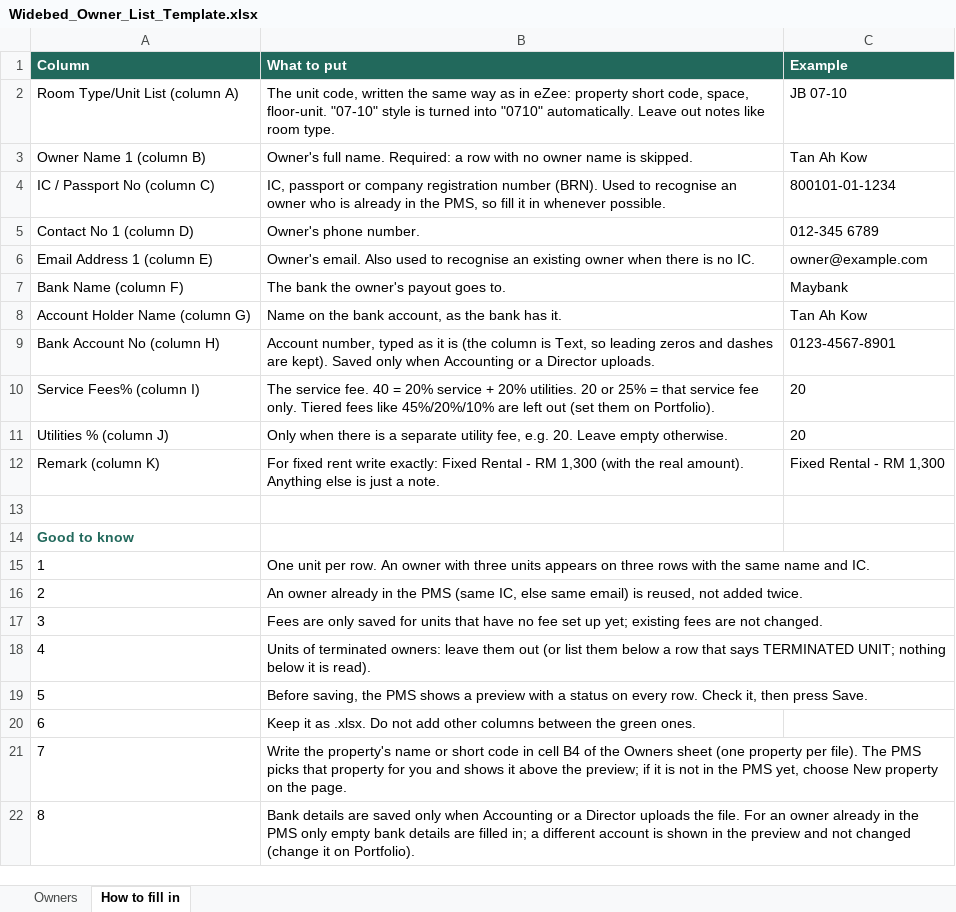
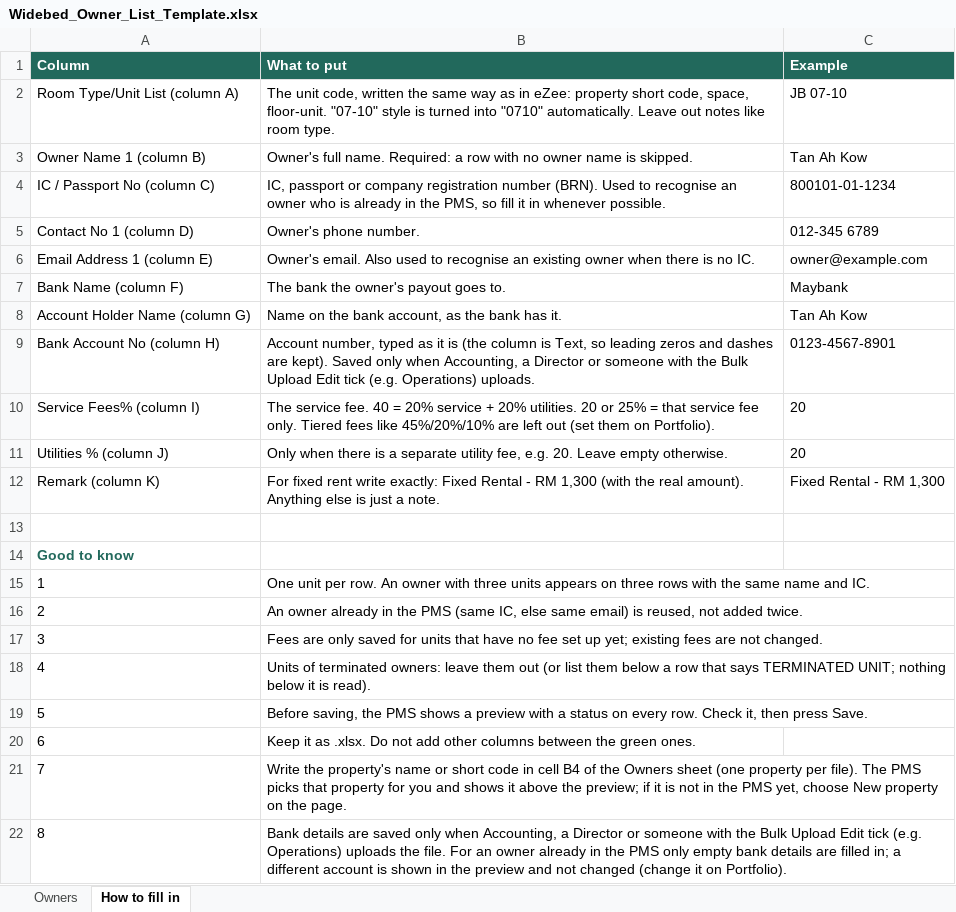
Before and after one commit to khairulaqibwidebed/widebedPMS, an Excel workbook: public/templates/Widebed_Owner_List_Template.xlsx, sheet How to fill in, drawn as a sheet; values as stored, in another font and other column widths than the file's, no borders; the diff names each change by its address in the sheet, - before the commit and + after, or states it on an @@ line.

Commit message:
Property Access per account

```diff
--- a/public/templates/Widebed_Owner_List_Template.xlsx (sheet How to fill in)
+++ b/public/templates/Widebed_Owner_List_Template.xlsx (sheet How to fill in)
-B9 (What to put): …only when Accounting or a Director uploads.
+B9 (What to put): …only when Accounting, a Director or someone with the Bulk Upload Edit tick (e.g. Operations) uploads.
-B22 (What to put): …only when Accounting or a Director uploads the…
+B22 (What to put): …only when Accounting, a Director or someone with the Bulk Upload Edit tick (e.g. Operations) uploads the…
```
Also changed, not shown: 8 other files.
